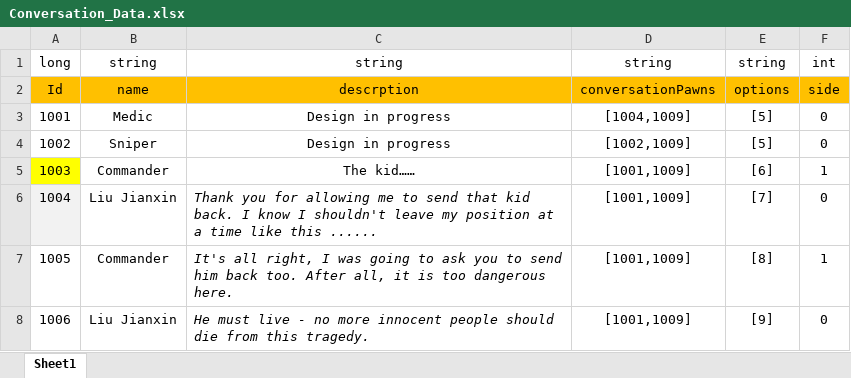
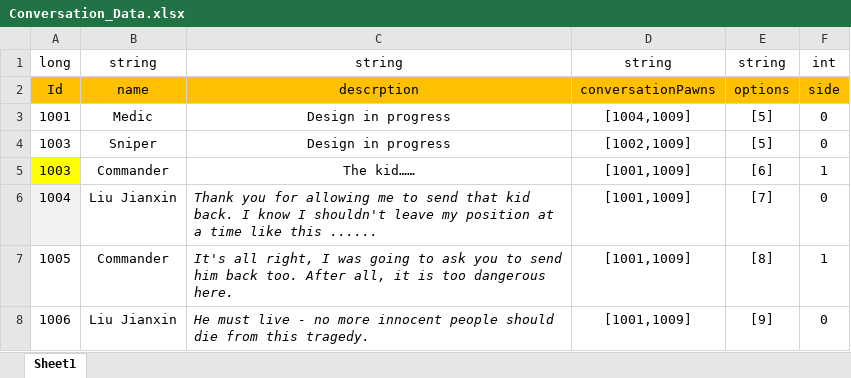
Before and after one commit to Chuyang1996/Nameless_Temp, an Excel workbook: GameDesign/ExcelData/Conversation_Data.xlsx, sheet Sheet1, drawn as a sheet; only a part is shown; values as stored, in another font and other column widths than the file's, no borders; the diff covers the shown part only; the diff names each change by its address in the sheet, - before the commit and + after, or states it on an @@ line.

```diff
--- a/GameDesign/ExcelData/Conversation_Data.xlsx (sheet Sheet1)
+++ b/GameDesign/ExcelData/Conversation_Data.xlsx (sheet Sheet1)
-A4: 1002
+A4: 1003
```
Also changed, not shown: 18 edited cells elsewhere in this sheet, GameDesign/ExcelData/EventOption_Data.xlsx.
